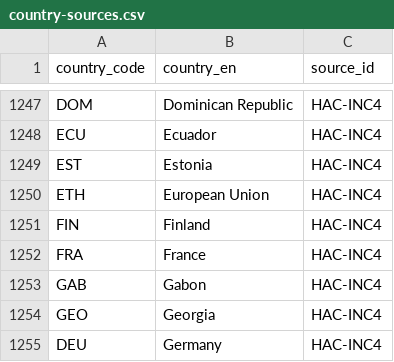
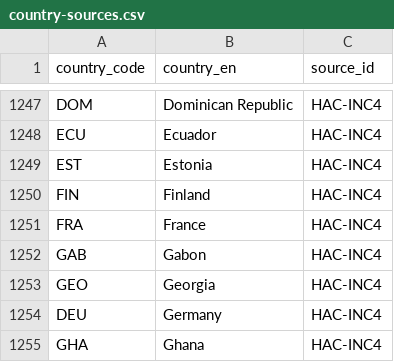
Before and after one commit to WWF-Deutschland/plastic-navigator, a CSV file: data/layers/policy/country-sources.csv, drawn as a sheet; only a part is shown, gaps mark what is left out; the shorter side is filled out with more unchanged rows; removed rows and columns are numbered as before the commit, all else as after; the diff covers the shown part only; the diff names each change by its address in the sheet, - before the commit and + after, or states it on an @@ line.

```diff
--- a/data/layers/policy/country-sources.csv
+++ b/data/layers/policy/country-sources.csv
-row 1250: ETH | European Union | HAC-INC4
```
Also changed, not shown: 64 added rows elsewhere in this file, data/layers/policy/sources.csv.
